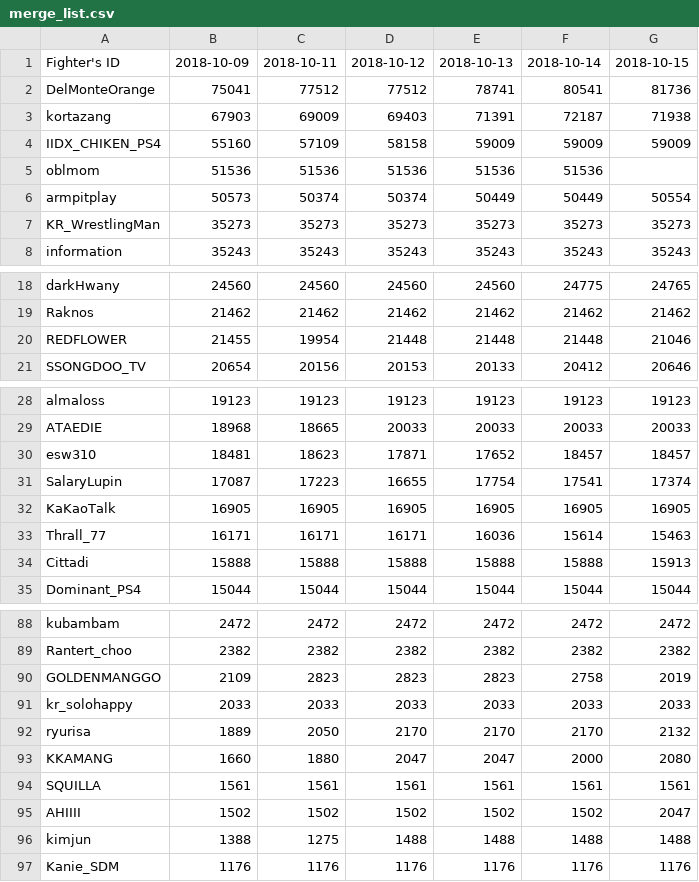
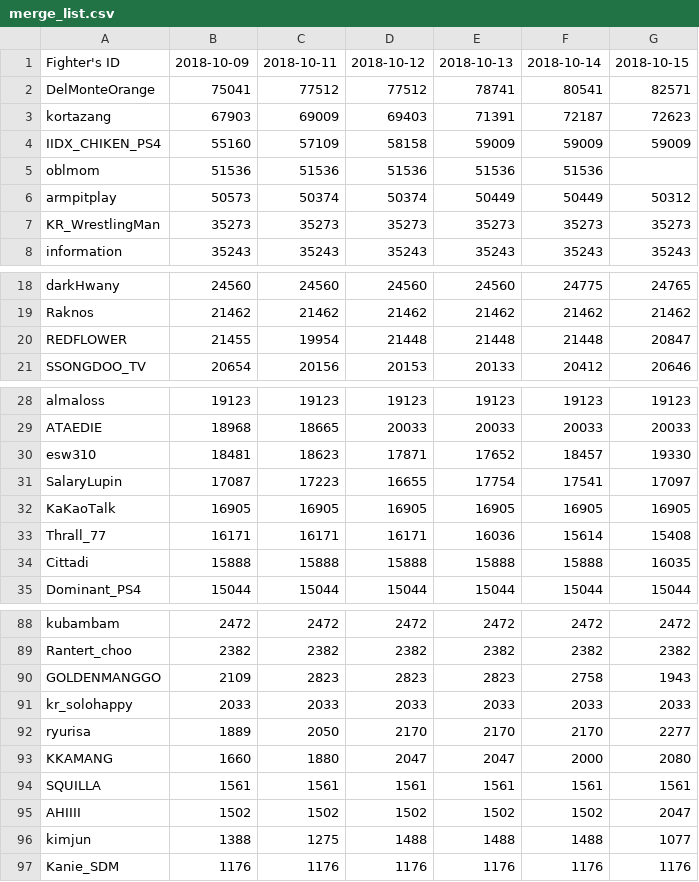
Before and after one commit to CiteKanaumi/CiteKanaumi.github.io, a CSV file: post/sfv/merge/merge_list.csv, drawn as a sheet; only a part is shown, gaps mark what is left out; the diff covers the shown part only.

```diff
--- a/post/sfv/merge/merge_list.csv
+++ b/post/sfv/merge/merge_list.csv
@@ -1,7 +1,7 @@
 Fighter's ID,2018-10-09,2018-10-11,2018-10-12,2018-10-13,2018-10-14,2018-10-15
-DelMonteOrange,75041,77512,77512,78741,80541,81736
-kortazang,67903,69009,69403,71391,72187,71938
+DelMonteOrange,75041,77512,77512,78741,80541,82571
+kortazang,67903,69009,69403,71391,72187,72623
 IIDX_CHIKEN_PS4,55160,57109,58158,59009,59009,59009
 oblmom,51536,51536,51536,51536,51536,
-armpitplay,50573,50374,50374,50449,50449,50554
+armpitplay,50573,50374,50374,50449,50449,50312
 KR_WrestlingMan,35273,35273,35273,35273,35273,35273
@@ -19,3 +19,3 @@ darkHwany,24560,24560,24560,24560,24775,24765
 Raknos,21462,21462,21462,21462,21462,21462
-REDFLOWER,21455,19954,21448,21448,21448,21046
+REDFLOWER,21455,19954,21448,21448,21448,20847
 SSONGDOO_TV,20654,20156,20153,20133,20412,20646
@@ -29,7 +29,7 @@ almaloss,19123,19123,19123,19123,19123,19123
 ATAEDIE,18968,18665,20033,20033,20033,20033
-esw310,18481,18623,17871,17652,18457,18457
-SalaryLupin,17087,17223,16655,17754,17541,17374
+esw310,18481,18623,17871,17652,18457,19330
+SalaryLupin,17087,17223,16655,17754,17541,17097
 KaKaoTalk,16905,16905,16905,16905,16905,16905
-Thrall_77,16171,16171,16171,16036,15614,15463
-Cittadi,15888,15888,15888,15888,15888,15913
+Thrall_77,16171,16171,16171,16036,15614,15408
+Cittadi,15888,15888,15888,15888,15888,16035
 Dominant_PS4,15044,15044,15044,15044,15044,15044
@@ -89,5 +89,5 @@ kubambam,2472,2472,2472,2472,2472,2472
 Rantert_choo,2382,2382,2382,2382,2382,2382
-GOLDENMANGGO,2109,2823,2823,2823,2758,2019
+GOLDENMANGGO,2109,2823,2823,2823,2758,1943
 kr_solohappy,2033,2033,2033,2033,2033,2033
-ryurisa,1889,2050,2170,2170,2170,2132
+ryurisa,1889,2050,2170,2170,2170,2277
 KKAMANG,1660,1880,2047,2047,2000,2080
@@ -95,3 +95,3 @@ SQUILLA,1561,1561,1561,1561,1561,1561
 AHIIII,1502,1502,1502,1502,1502,2047
-kimjun,1388,1275,1488,1488,1488,1488
+kimjun,1388,1275,1488,1488,1488,1077
 Kanie_SDM,1176,1176,1176,1176,1176,1176
```
Also changed, not shown: 5 edited cells elsewhere in this file, post/sfv/2018-10-15.csv, post/sfv/merge/merge_list2.csv, 3 other files.
